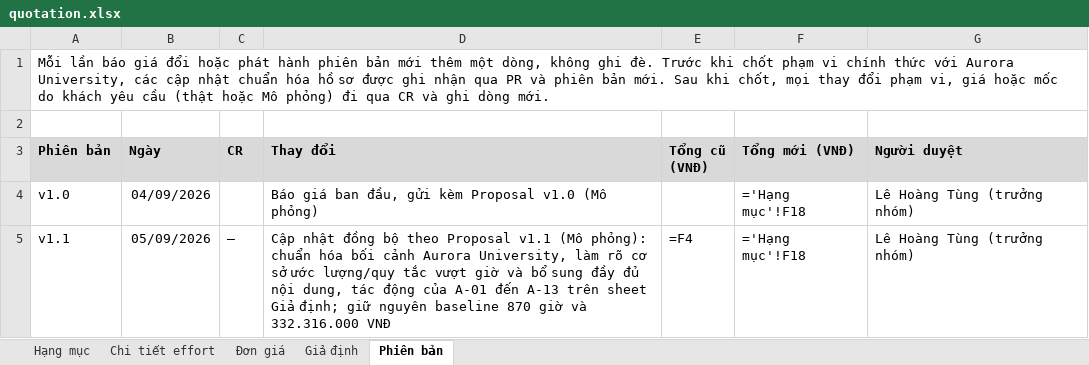
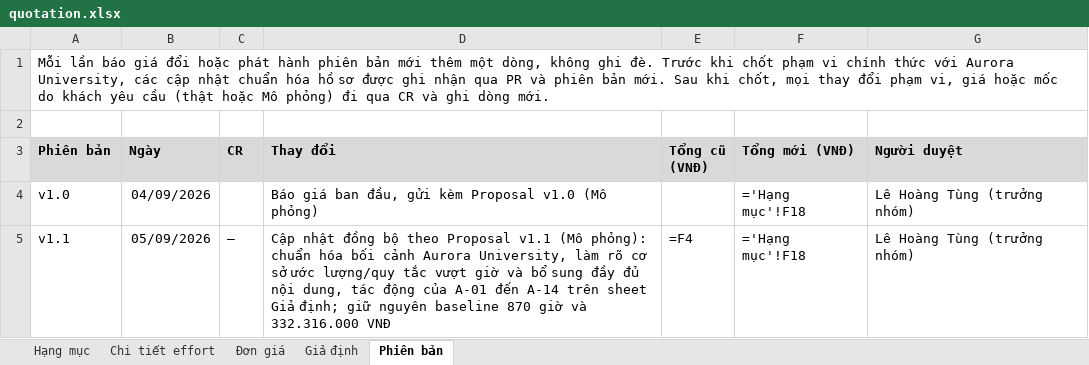
Before and after one commit to ericphan2545/UniSupport, an Excel workbook: docs_v2/management/quotation.xlsx, sheet Phiên bản, drawn as a sheet; values as stored, in another font and other column widths than the file's, no borders; formulas without a stored value are shown as written; the diff names each change by its address in the sheet, - before the commit and + after, or states it on an @@ line.

```diff
--- a/docs_v2/management/quotation.xlsx (sheet Phiên bản)
+++ b/docs_v2/management/quotation.xlsx (sheet Phiên bản)
-D5 (Thay đổi): …A-01 đến A-13 trên sheet…
+D5 (Thay đổi): …A-01 đến A-14 trên sheet…
```
Also changed, not shown: sheet Chi tiết effort, sheet Giả định, sheet Hạng mục, docs_v2/management/UniSupport_Masterplan_nhom2.xlsx, 10 other files.
